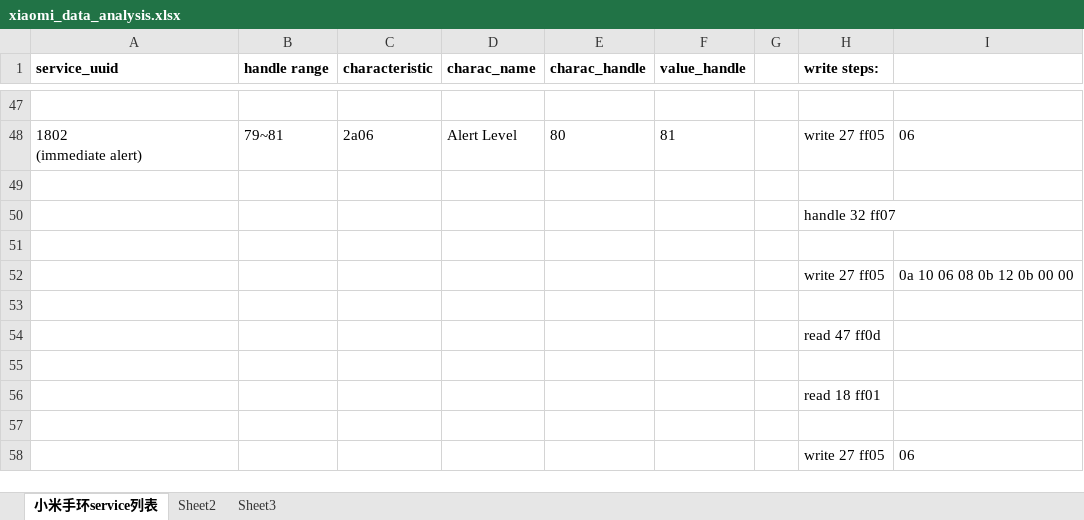
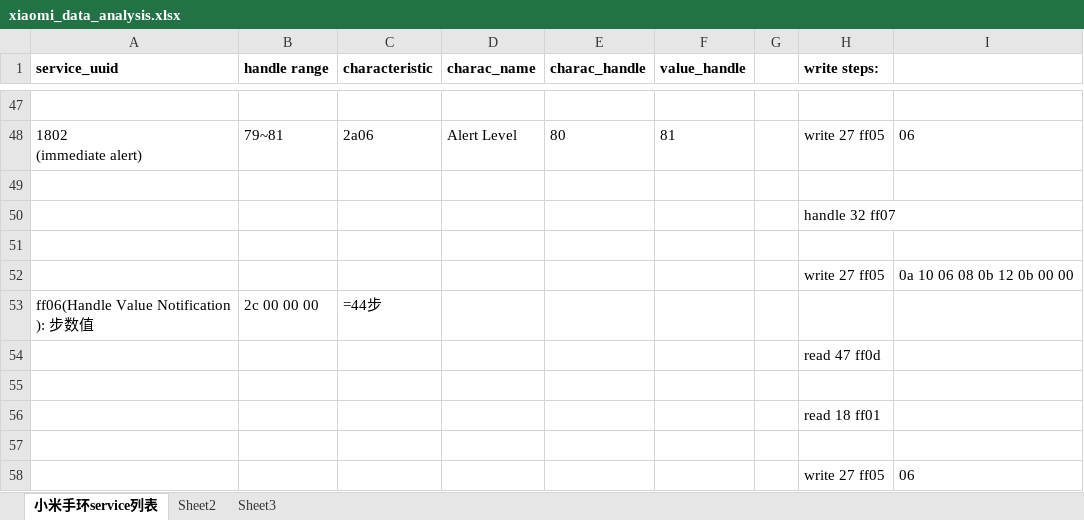
Before and after one commit to wisen/BTallInOne, an Excel workbook: xiaomi_data_analysis.xlsx, sheet 小米手环service列表, drawn as a sheet; only a part is shown, gaps mark what is left out; values as stored, in another font and other column widths than the file's, no borders; ↵ is a line break in a cell; the diff names each change by its address in the sheet, - before the commit and + after, or states it on an @@ line.

```diff
--- a/xiaomi_data_analysis.xlsx (sheet 小米手环service列表)
+++ b/xiaomi_data_analysis.xlsx (sheet 小米手环service列表)
-row 53: (empty)
+row 53: ff06(Handle Value Notification ↵ ): 步数值 | 2c 00 00 00 | =44步
```
Also changed, not shown: 4 other files.
